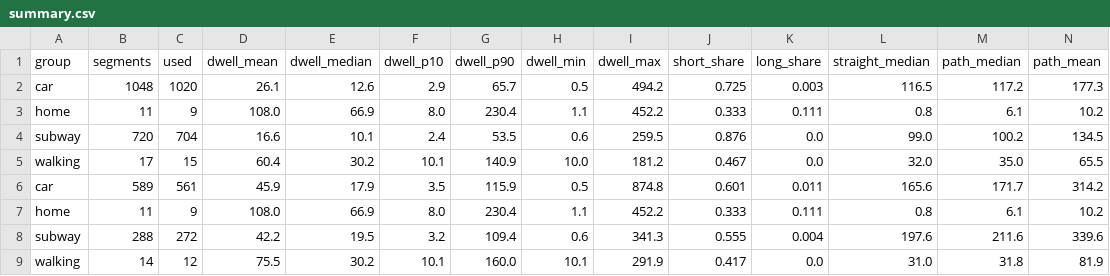
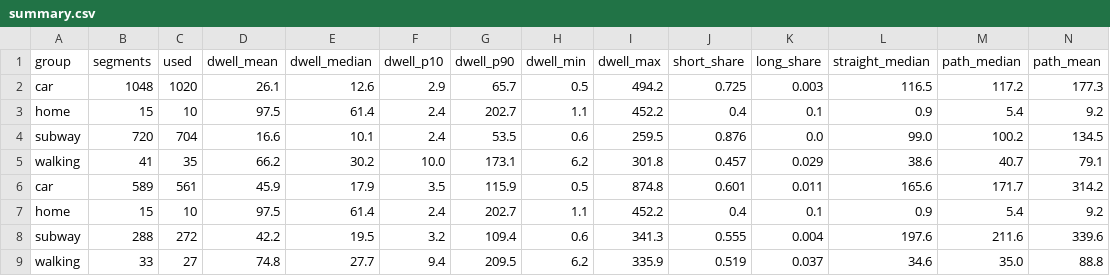
Before and after one commit to JosephHsm/NetworkTrackerApp, a CSV file: analysis_output/stats/summary.csv, drawn as a sheet; only a part is shown; removed rows and columns are numbered as before the commit, all else as after; rows hold the shown columns only; the diff names each change by its address in the sheet, - before the commit and + after, or states it on an @@ line.

```diff
--- a/analysis_output/stats/summary.csv
+++ b/analysis_output/stats/summary.csv
-row 3: home | 11 | 9 | 108.0 | 66.9 | 8.0 | 230.4 | 1.1 | 452.2 | 0.333 | 0.111 | 0.8 | 6.1 | 10.2
+row 3: home | 15 | 10 | 97.5 | 61.4 | 2.4 | 202.7 | 1.1 | 452.2 | 0.4 | 0.1 | 0.9 | 5.4 | 9.2
-row 5: walking | 17 | 15 | 60.4 | 30.2 | 10.1 | 140.9 | 10.0 | 181.2 | 0.467 | 0.0 | 32.0 | 35.0 | 65.5
+row 5: walking | 41 | 35 | 66.2 | 30.2 | 10.0 | 173.1 | 6.2 | 301.8 | 0.457 | 0.029 | 38.6 | 40.7 | 79.1
-row 7: home | 11 | 9 | 108.0 | 66.9 | 8.0 | 230.4 | 1.1 | 452.2 | 0.333 | 0.111 | 0.8 | 6.1 | 10.2
+row 7: home | 15 | 10 | 97.5 | 61.4 | 2.4 | 202.7 | 1.1 | 452.2 | 0.4 | 0.1 | 0.9 | 5.4 | 9.2
-row 9: walking | 14 | 12 | 75.5 | 30.2 | 10.1 | 160.0 | 10.1 | 291.9 | 0.417 | 0.0 | 31.0 | 31.8 | 81.9
+row 9: walking | 33 | 27 | 74.8 | 27.7 | 9.4 | 209.5 | 6.2 | 335.9 | 0.519 | 0.037 | 34.6 | 35.0 | 88.8
```
Also changed, not shown: analysis_output/stats/cell_segments.csv, analysis_output/stats/enb_segments.csv, 24 other files.
